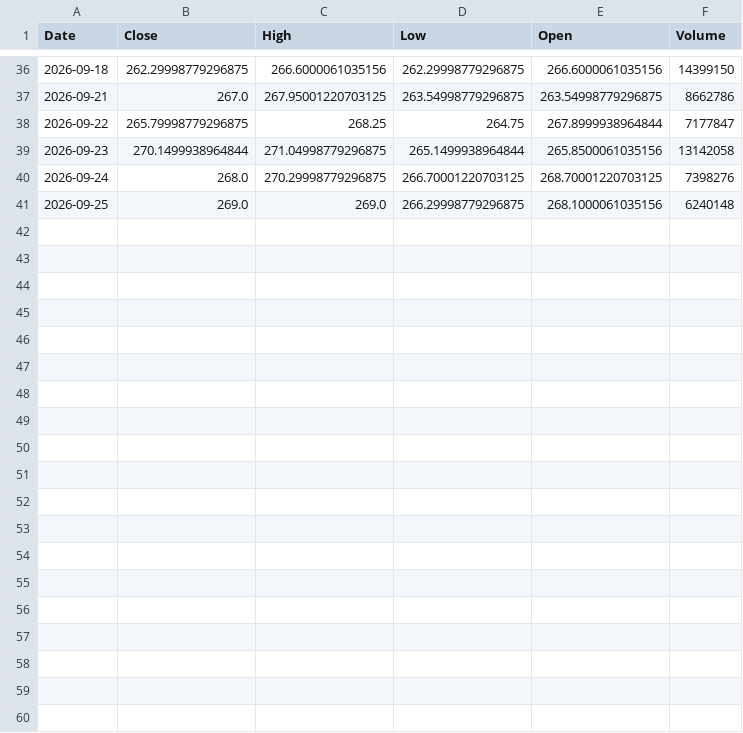
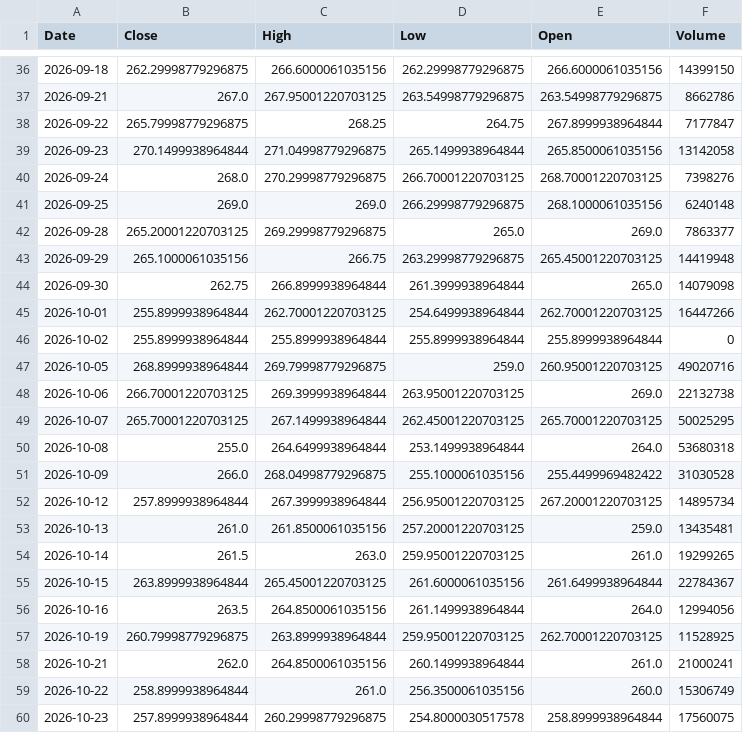
Before and after one commit to Mrunaleeni/Market-Pulse, a CSV file: data/raw/ITC_2026.csv, drawn as a sheet; only a part is shown, gaps mark what is left out; the diff covers the shown part only; the diff names each change by its address in the sheet, - before the commit and + after, or states it on an @@ line.

```diff
--- a/data/raw/ITC_2026.csv
+++ b/data/raw/ITC_2026.csv
+row 42: 2026-09-28 | 265.20001220703125 | 269.29998779296875 | 265.0 | 269.0 | 7863377
+row 43: 2026-09-29 | 265.1000061035156 | 266.75 | 263.29998779296875 | 265.45001220703125 | 14419948
+row 44: 2026-09-30 | 262.75 | 266.8999938964844 | 261.3999938964844 | 265.0 | 14079098
+row 45: 2026-10-01 | 255.8999938964844 | 262.70001220703125 | 254.6499938964844 | 262.70001220703125 | 16447266
+row 46: 2026-10-02 | 255.8999938964844 | 255.8999938964844 | 255.8999938964844 | 255.8999938964844 | 0
+row 47: 2026-10-05 | 268.8999938964844 | 269.79998779296875 | 259.0 | 260.95001220703125 | 49020716
+row 48: 2026-10-06 | 266.70001220703125 | 269.3999938964844 | 263.95001220703125 | 269.0 | 22132738
+row 49: 2026-10-07 | 265.70001220703125 | 267.1499938964844 | 262.45001220703125 | 265.70001220703125 | 50025295
+row 50: 2026-10-08 | 255.0 | 264.6499938964844 | 253.1499938964844 | 264.0 | 53680318
+row 51: 2026-10-09 | 266.0 | 268.04998779296875 | 255.1000061035156 | 255.4499969482422 | 31030528
+row 52: 2026-10-12 | 257.8999938964844 | 267.3999938964844 | 256.95001220703125 | 267.20001220703125 | 14895734
+row 53: 2026-10-13 | 261.0 | 261.8500061035156 | 257.20001220703125 | 259.0 | 13435481
+row 54: 2026-10-14 | 261.5 | 263.0 | 259.95001220703125 | 261.0 | 19299265
+row 55: 2026-10-15 | 263.8999938964844 | 265.45001220703125 | 261.6000061035156 | 261.6499938964844 | 22784367
+row 56: 2026-10-16 | 263.5 | 264.8500061035156 | 261.1499938964844 | 264.0 | 12994056
+row 57: 2026-10-19 | 260.79998779296875 | 263.8999938964844 | 259.95001220703125 | 262.70001220703125 | 11528925
+row 58: 2026-10-21 | 262.0 | 264.8500061035156 | 260.1499938964844 | 261.0 | 21000241
+row 59: 2026-10-22 | 258.8999938964844 | 261.0 | 256.3500061035156 | 260.0 | 15306749
+row 60: 2026-10-23 | 257.8999938964844 | 260.29998779296875 | 254.8000030517578 | 258.8999938964844 | 17560075
```
Also changed, not shown: 11 added rows elsewhere in this file, data/raw/AIRTEL_2026.csv, data/raw/HDFC_2026.csv, 25 other files.
